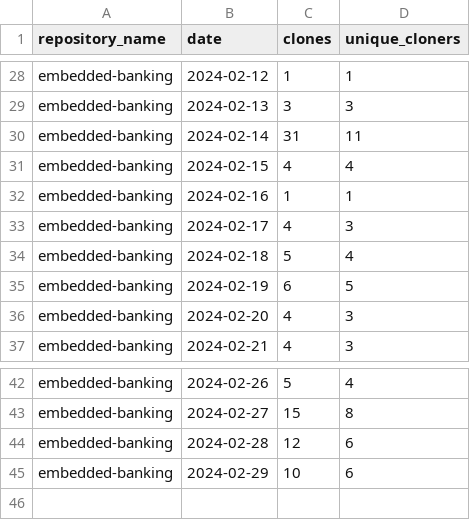
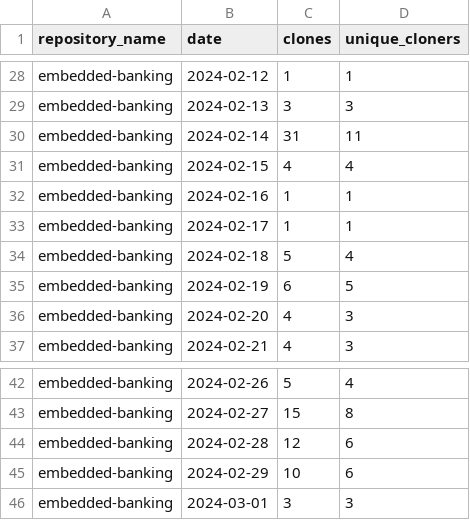
Before and after one commit to jpmorgan-payments/embedded-banking, a CSV file: metrics/clone-stats-sorted.csv, drawn as a sheet; only a part is shown, gaps mark what is left out.

```diff
--- a/metrics/clone-stats-sorted.csv
+++ b/metrics/clone-stats-sorted.csv
@@ -32,3 +32,3 @@ embedded-banking,2024-02-15,4,4
 embedded-banking,2024-02-16,1,1
-embedded-banking,2024-02-17,4,3
+embedded-banking,2024-02-17,1,1
 embedded-banking,2024-02-18,5,4
@@ -45 +45,2 @@ embedded-banking,2024-02-28,12,6
 embedded-banking,2024-02-29,10,6
+embedded-banking,2024-03-01,3,3
```
Also changed, not shown: metrics/clone-stats.csv, metrics/referrer-stats-sorted.csv, 3 other files.
